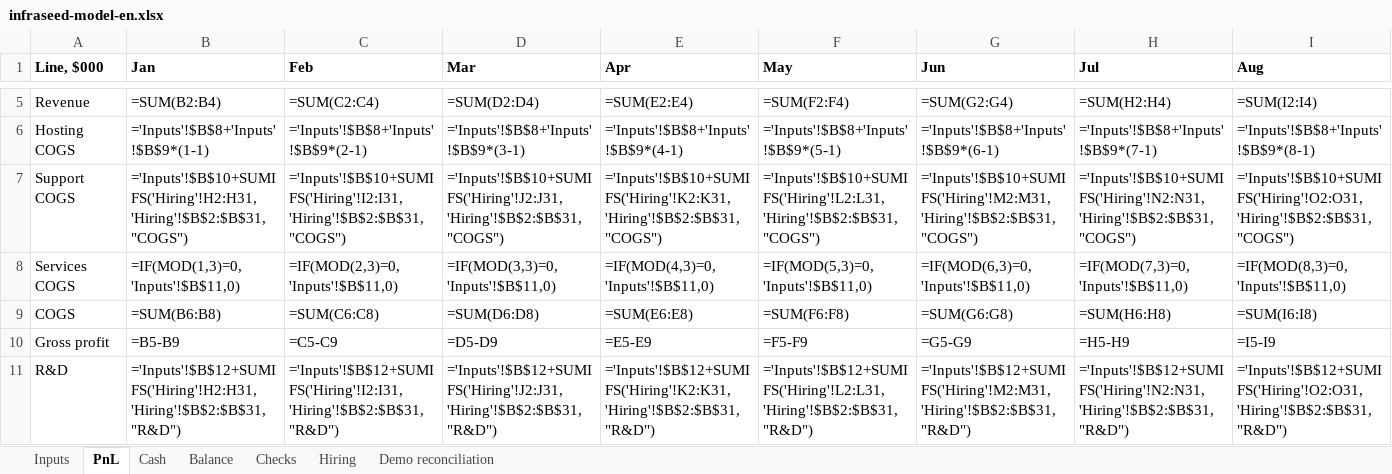
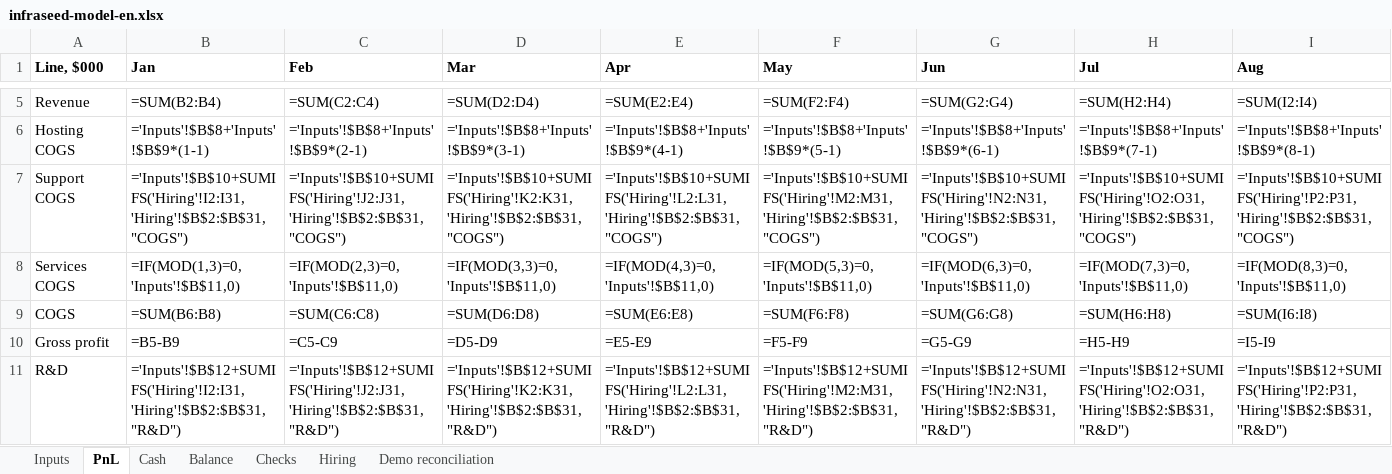
Before and after one commit to damn-academy/devops-trainer, an Excel workbook: web/public/templates/infraseed-model-en.xlsx, sheet PnL, drawn as a sheet; only a part is shown, gaps mark what is left out; values as stored, in another font and other column widths than the file's, no borders; formulas without a stored value are shown as written; the diff covers the shown part only; the diff names each change by its address in the sheet, - before the commit and + after, or states it on an @@ line.

```diff
--- a/web/public/templates/infraseed-model-en.xlsx (sheet PnL)
+++ b/web/public/templates/infraseed-model-en.xlsx (sheet PnL)
-B7 (Jan): ='Inputs'!$B$10+SUMIFS('Hiring'!H2:H31,'Hiring'!$B$2:$B$31,"COGS")
+B7 (Jan): ='Inputs'!$B$10+SUMIFS('Hiring'!I2:I31,'Hiring'!$B$2:$B$31,"COGS")
-C7 (Feb): ='Inputs'!$B$10+SUMIFS('Hiring'!I2:I31,'Hiring'!$B$2:$B$31,"COGS")
+C7 (Feb): ='Inputs'!$B$10+SUMIFS('Hiring'!J2:J31,'Hiring'!$B$2:$B$31,"COGS")
-D7 (Mar): ='Inputs'!$B$10+SUMIFS('Hiring'!J2:J31,'Hiring'!$B$2:$B$31,"COGS")
+D7 (Mar): ='Inputs'!$B$10+SUMIFS('Hiring'!K2:K31,'Hiring'!$B$2:$B$31,"COGS")
-E7 (Apr): ='Inputs'!$B$10+SUMIFS('Hiring'!K2:K31,'Hiring'!$B$2:$B$31,"COGS")
+E7 (Apr): ='Inputs'!$B$10+SUMIFS('Hiring'!L2:L31,'Hiring'!$B$2:$B$31,"COGS")
-F7 (May): ='Inputs'!$B$10+SUMIFS('Hiring'!L2:L31,'Hiring'!$B$2:$B$31,"COGS")
+F7 (May): ='Inputs'!$B$10+SUMIFS('Hiring'!M2:M31,'Hiring'!$B$2:$B$31,"COGS")
-G7 (Jun): ='Inputs'!$B$10+SUMIFS('Hiring'!M2:M31,'Hiring'!$B$2:$B$31,"COGS")
+G7 (Jun): ='Inputs'!$B$10+SUMIFS('Hiring'!N2:N31,'Hiring'!$B$2:$B$31,"COGS")
-H7 (Jul): ='Inputs'!$B$10+SUMIFS('Hiring'!N2:N31,'Hiring'!$B$2:$B$31,"COGS")
+H7 (Jul): ='Inputs'!$B$10+SUMIFS('Hiring'!O2:O31,'Hiring'!$B$2:$B$31,"COGS")
-I7 (Aug): ='Inputs'!$B$10+SUMIFS('Hiring'!O2:O31,'Hiring'!$B$2:$B$31,"COGS")
+I7 (Aug): ='Inputs'!$B$10+SUMIFS('Hiring'!P2:P31,'Hiring'!$B$2:$B$31,"COGS")
-B11 (Jan): ='Inputs'!$B$12+SUMIFS('Hiring'!H2:H31,'Hiring'!$B$2:$B$31,"R&D")
+B11 (Jan): ='Inputs'!$B$12+SUMIFS('Hiring'!I2:I31,'Hiring'!$B$2:$B$31,"R&D")
-C11 (Feb): ='Inputs'!$B$12+SUMIFS('Hiring'!I2:I31,'Hiring'!$B$2:$B$31,"R&D")
+C11 (Feb): ='Inputs'!$B$12+SUMIFS('Hiring'!J2:J31,'Hiring'!$B$2:$B$31,"R&D")
-D11 (Mar): ='Inputs'!$B$12+SUMIFS('Hiring'!J2:J31,'Hiring'!$B$2:$B$31,"R&D")
+D11 (Mar): ='Inputs'!$B$12+SUMIFS('Hiring'!K2:K31,'Hiring'!$B$2:$B$31,"R&D")
-E11 (Apr): ='Inputs'!$B$12+SUMIFS('Hiring'!K2:K31,'Hiring'!$B$2:$B$31,"R&D")
+E11 (Apr): ='Inputs'!$B$12+SUMIFS('Hiring'!L2:L31,'Hiring'!$B$2:$B$31,"R&D")
-F11 (May): ='Inputs'!$B$12+SUMIFS('Hiring'!L2:L31,'Hiring'!$B$2:$B$31,"R&D")
+F11 (May): ='Inputs'!$B$12+SUMIFS('Hiring'!M2:M31,'Hiring'!$B$2:$B$31,"R&D")
-G11 (Jun): ='Inputs'!$B$12+SUMIFS('Hiring'!M2:M31,'Hiring'!$B$2:$B$31,"R&D")
+G11 (Jun): ='Inputs'!$B$12+SUMIFS('Hiring'!N2:N31,'Hiring'!$B$2:$B$31,"R&D")
-H11 (Jul): ='Inputs'!$B$12+SUMIFS('Hiring'!N2:N31,'Hiring'!$B$2:$B$31,"R&D")
+H11 (Jul): ='Inputs'!$B$12+SUMIFS('Hiring'!O2:O31,'Hiring'!$B$2:$B$31,"R&D")
-I11 (Aug): ='Inputs'!$B$12+SUMIFS('Hiring'!O2:O31,'Hiring'!$B$2:$B$31,"R&D")
+I11 (Aug): ='Inputs'!$B$12+SUMIFS('Hiring'!P2:P31,'Hiring'!$B$2:$B$31,"R&D")
```
Also changed, not shown: 56 edited cells elsewhere in this sheet, sheet Hiring, sheet Cash, sheet Balance, web/public/templates/infraseed-model.xlsx, 2 other files.
